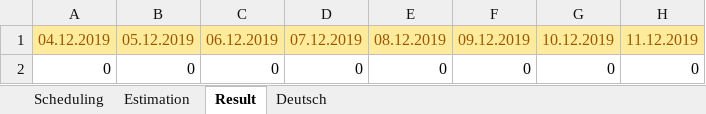
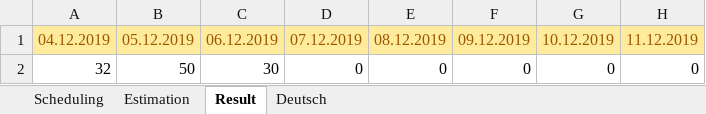
Before and after one commit to MahdiDroid/Schedule, an Excel workbook: MehdiSchedule.xlsx, sheet Result, drawn as a sheet; only a part is shown; values as stored, in another font and other column widths than the file's, no borders; charts and pictures not drawn; the diff names each change by its address in the sheet, - before the commit and + after, or states it on an @@ line.

```diff
--- a/MehdiSchedule.xlsx (sheet Result)
+++ b/MehdiSchedule.xlsx (sheet Result)
-A2: 0
+A2: 32
-B2: 0
+B2: 50
-C2: 0
+C2: 30
```
Also changed, not shown: sheet Scheduling, sheet Estimation, charts or pictures.
